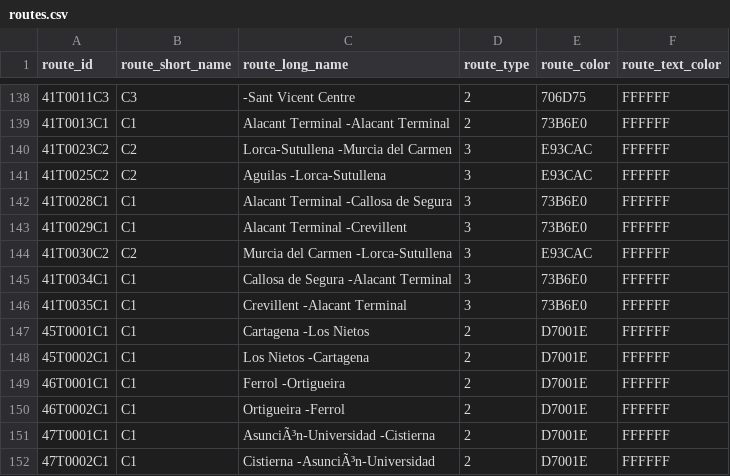
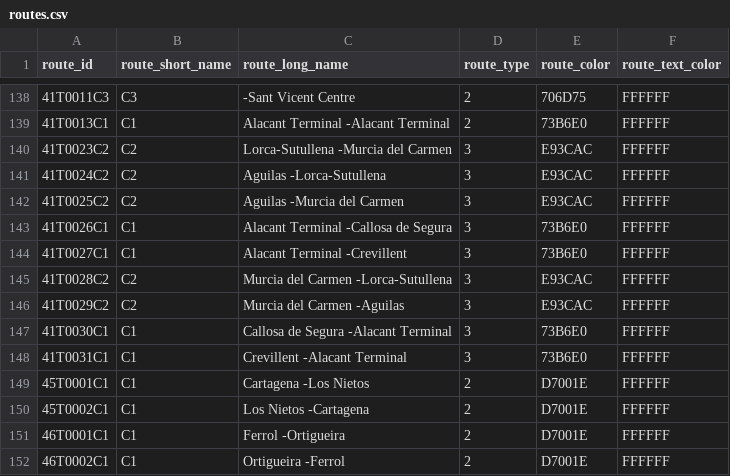
Before and after one commit to WireNext/cercaniasgtfs, a CSV file: data_csv/routes.csv, drawn as a sheet; only a part is shown, gaps mark what is left out; the shorter side is filled out with more unchanged rows.

```diff
--- a/data_csv/routes.csv
+++ b/data_csv/routes.csv
@@ -140,8 +140,10 @@ route_id,route_short_name,route_long_name,route_type,route_color,route_text_colo
 41T0023C2  ,C2  ,Lorca-Sutullena                         -Murcia del Carmen                       ,3,E93CAC,FFFFFF
-41T0025C2  ,C2  ,Aguilas                                 -Lorca-Sutullena                         ,3,E93CAC,FFFFFF
-41T0028C1  ,C1  ,Alacant Terminal                        -Callosa de Segura                       ,3,73B6E0,FFFFFF
-41T0029C1  ,C1  ,Alacant Terminal                        -Crevillent                              ,3,73B6E0,FFFFFF
-41T0030C2  ,C2  ,Murcia del Carmen                       -Lorca-Sutullena                         ,3,E93CAC,FFFFFF
-41T0034C1  ,C1  ,Callosa de Segura                       -Alacant Terminal                        ,3,73B6E0,FFFFFF
-41T0035C1  ,C1  ,Crevillent                              -Alacant Terminal                        ,3,73B6E0,FFFFFF
+41T0024C2  ,C2  ,Aguilas                                 -Lorca-Sutullena                         ,3,E93CAC,FFFFFF
+41T0025C2  ,C2  ,Aguilas                                 -Murcia del Carmen                       ,3,E93CAC,FFFFFF
+41T0026C1  ,C1  ,Alacant Terminal                        -Callosa de Segura                       ,3,73B6E0,FFFFFF
+41T0027C1  ,C1  ,Alacant Terminal                        -Crevillent                              ,3,73B6E0,FFFFFF
+41T0028C2  ,C2  ,Murcia del Carmen                       -Lorca-Sutullena                         ,3,E93CAC,FFFFFF
+41T0029C2  ,C2  ,Murcia del Carmen                       -Aguilas                                 ,3,E93CAC,FFFFFF
+41T0030C1  ,C1  ,Callosa de Segura                       -Alacant Terminal                        ,3,73B6E0,FFFFFF
+41T0031C1  ,C1  ,Crevillent                              -Alacant Terminal                        ,3,73B6E0,FFFFFF
 45T0001C1  ,C1  ,Cartagena                               -Los Nietos                              ,2,D7001E,FFFFFF
```
Also changed, not shown: data_csv/calendar.csv, 2 other files.
